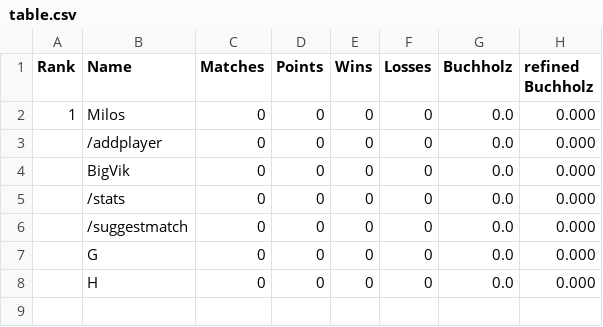
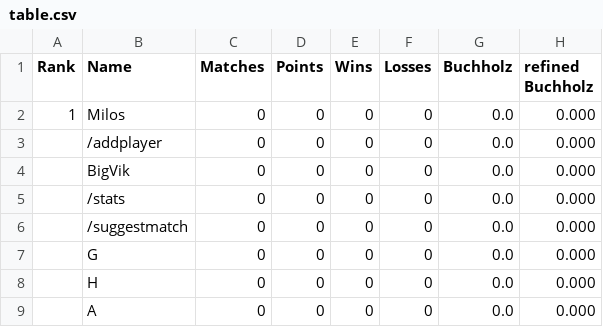
Before and after one commit to flunkypiraten/flunkypiraten.github.io, a CSV file: _data/table.csv, drawn as a sheet; the diff names each change by its address in the sheet, - before the commit and + after, or states it on an @@ line.

Commit message:
update table data

```diff
--- a/_data/table.csv
+++ b/_data/table.csv
+row 9:  | A | 0 | 0 | 0 | 0 | 0.0 | 0.000
```
